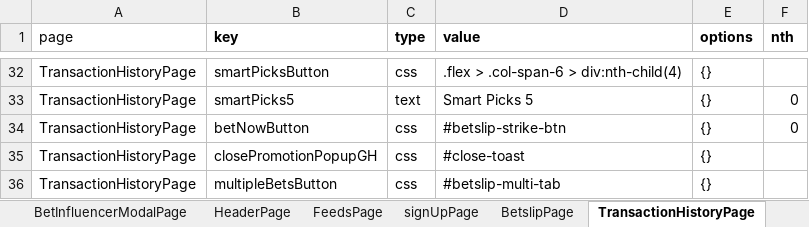
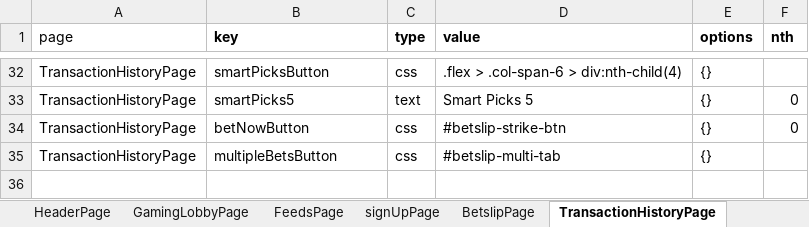
Before and after one commit to betway-don/Betway-Automation, an Excel workbook: src/global/utils/file-utils/locators(2).xlsx, sheet TransactionHistoryPage, drawn as a sheet; only a part is shown, gaps mark what is left out; values as stored, in another font and other column widths than the file's, no borders; the diff names each change by its address in the sheet, - before the commit and + after, or states it on an @@ line.

```diff
--- a/src/global/utils/file-utils/locators(2).xlsx (sheet TransactionHistoryPage)
+++ b/src/global/utils/file-utils/locators(2).xlsx (sheet TransactionHistoryPage)
+sheet tab: GamingLobbyPage
-row 35: TransactionHistoryPage | closePromotionPopupGH | css | #close-toast | {}
```
Also changed, not shown: sheet HeaderPage, sheet BuildABetPage, sheet BookABetPage, sheet BetsaverPage, sheet MyBetPage, 14 other files.
